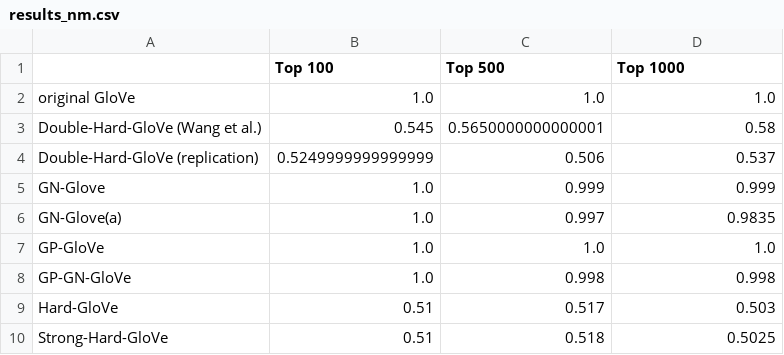
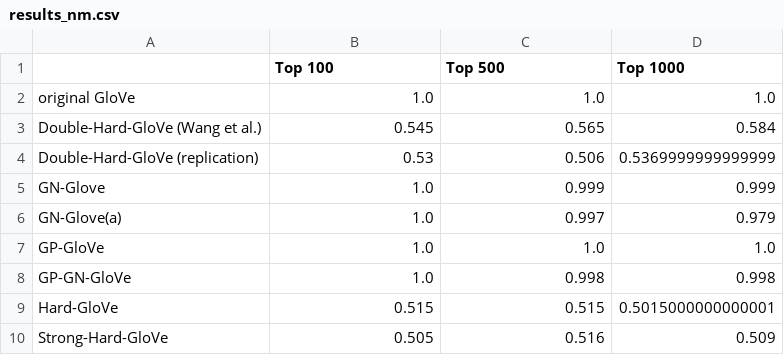
Before and after one commit to kristinakobrock/RepDHDebias, a CSV file: evaluation_results/results_nm.csv, drawn as a sheet.

```diff
--- a/evaluation_results/results_nm.csv
+++ b/evaluation_results/results_nm.csv
@@ -2,9 +2,9 @@
 original GloVe,1.0,1.0,1.0
-Double-Hard-GloVe (Wang et al.),0.545,0.5650000000000001,0.58
-Double-Hard-GloVe (replication),0.5249999999999999,0.506,0.537
+Double-Hard-GloVe (Wang et al.),0.545,0.565,0.584
+Double-Hard-GloVe (replication),0.53,0.506,0.5369999999999999
 GN-Glove,1.0,0.999,0.999
-GN-Glove(a),1.0,0.997,0.9835
+GN-Glove(a),1.0,0.997,0.979
 GP-GloVe,1.0,1.0,1.0
 GP-GN-GloVe,1.0,0.998,0.998
-Hard-GloVe,0.51,0.517,0.503
-Strong-Hard-GloVe,0.51,0.518,0.5025
+Hard-GloVe,0.515,0.515,0.5015000000000001
+Strong-Hard-GloVe,0.505,0.516,0.509
```
Also changed, not shown: evaluation_results/results_gg.csv, evaluation_results/results_msr.csv, 3 other files.
